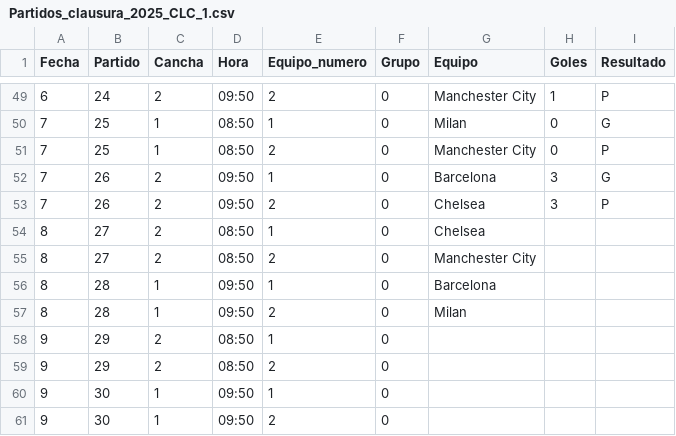
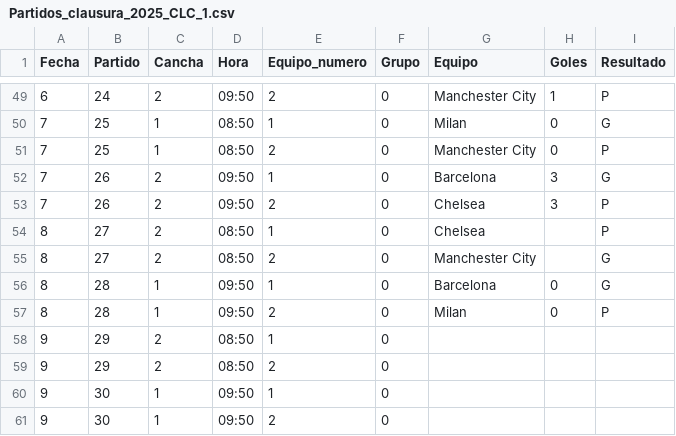
Before and after one commit to jsaraviadrago/verbose-system, a CSV file: Partidos_clausura_2025_CLC_1.csv, drawn as a sheet; only a part is shown, gaps mark what is left out.

Commit message:
Update Partidos_clausura_2025_CLC_1.csv

```diff
--- a/Partidos_clausura_2025_CLC_1.csv
+++ b/Partidos_clausura_2025_CLC_1.csv
@@ -53,6 +53,6 @@ Fecha,Partido,Cancha,Hora,Equipo_numero,Grupo,Equipo,Goles,Resultado,,
 7,26,2,09:50,2,0,Chelsea,3,P,,
-8,27,2,08:50,1,0,Chelsea,,
-8,27,2,08:50,2,0,Manchester City,,
-8,28,1,09:50,1,0,Barcelona,,
-8,28,1,09:50,2,0,Milan,,
+8,27,2,08:50,1,0,Chelsea,,P,,
+8,27,2,08:50,2,0,Manchester City,,G,,
+8,28,1,09:50,1,0,Barcelona,0,G,,
+8,28,1,09:50,2,0,Milan,0,P,,
 9,29,2,08:50,1,0,,,
```
